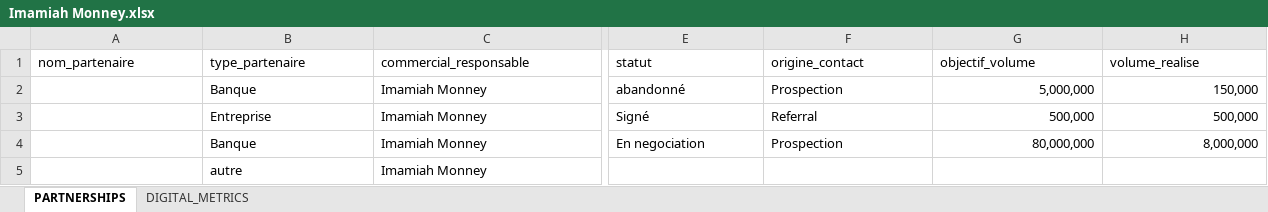
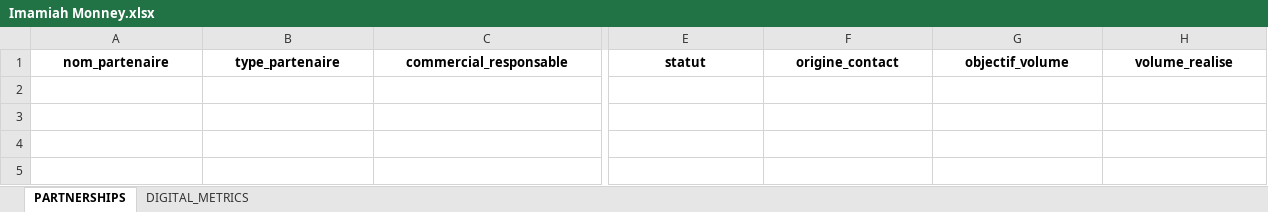
Before and after one commit to Anee1/KPI, an Excel workbook: Imamiah Monney.xlsx, sheet PARTNERSHIPS, drawn as a sheet; only a part is shown, gaps mark what is left out; values as stored, in another font and other column widths than the file's, no borders; rows hold the shown columns only; the diff covers the shown part only; the diff names each change by its address in the sheet, - before the commit and + after, or states it on an @@ line.

```diff
--- a/Imamiah Monney.xlsx (sheet PARTNERSHIPS)
+++ b/Imamiah Monney.xlsx (sheet PARTNERSHIPS)
@@ A1:H1 bold: off → on, alignment: left → center @@
-row 2:  | Banque | Imamiah Monney | abandonné | Prospection | 5,000,000 | 150,000
-row 3:  | Entreprise | Imamiah Monney | Signé | Referral | 500,000 | 500,000
-row 4:  | Banque | Imamiah Monney | En negociation | Prospection | 80,000,000 | 8,000,000
-row 5:  | autre | Imamiah Monney
```
Also changed, not shown: 2 edited cells and cell formats elsewhere in this sheet, Dataset commercial.xlsx, 11 other files.
